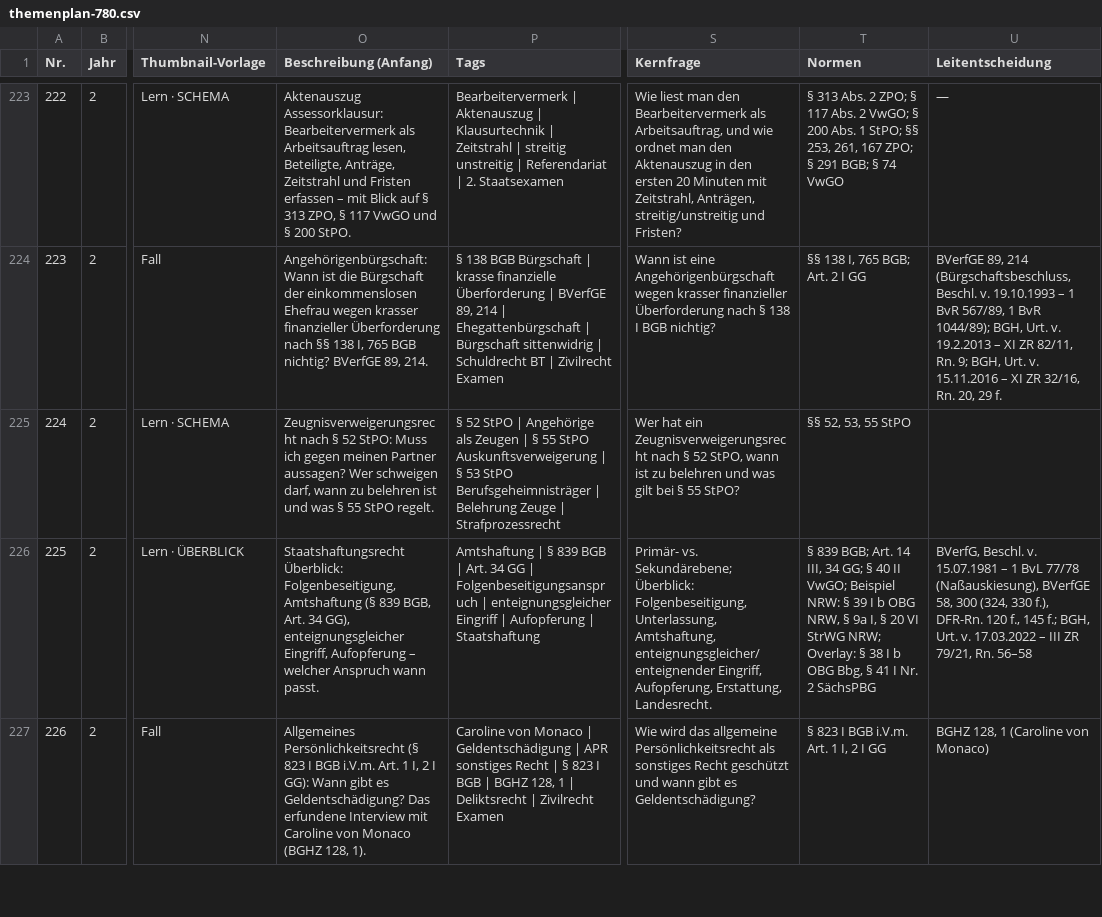
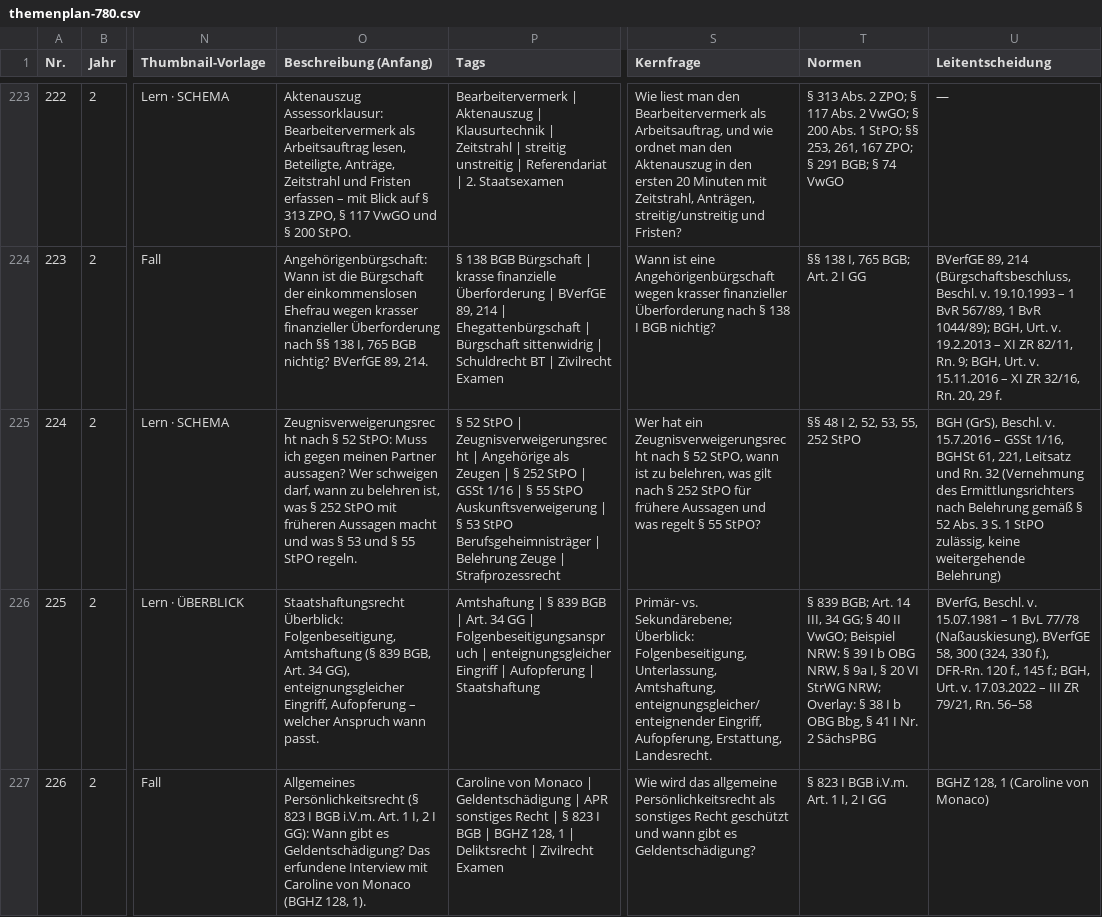
Before and after one commit to Ccan-devoloper/herrjurist, a CSV file: youtube/themenplanung/themenplan-780.csv, drawn as a sheet; only a part is shown, gaps mark what is left out; the diff names each change by its address in the sheet, - before the commit and + after, or states it on an @@ line.

```diff
--- a/youtube/themenplanung/themenplan-780.csv
+++ b/youtube/themenplanung/themenplan-780.csv
-O225 (Beschreibung (Anfang)): …zu belehren ist und was § 55 StPO regelt.
+O225 (Beschreibung (Anfang)): …zu belehren ist, was § 252 StPO mit früheren Aussagen macht und was § 53 und § 55 StPO regeln.
-P225 (Tags): …StPO | Angehörige als Zeugen | §…
+P225 (Tags): …StPO | Zeugnisverweigerungsrecht | Angehörige als Zeugen | § 252 StPO | GSSt 1/16 | §…
-S225 (Kernfrage): …ist zu belehren und was gilt bei § 55…
+S225 (Kernfrage): …ist zu belehren, was gilt nach § 252 StPO für frühere Aussagen und was regelt § 55…
-T225 (Normen): §§ 52, 53, 55 StPO
+T225 (Normen): §§ 48 I 2, 52, 53, 55, 252 StPO
-U225 (Leitentscheidung): (empty)
+U225 (Leitentscheidung): BGH (GrS), Beschl. v. 15.7.2016 – GSSt 1/16, BGHSt 61, 221, Leitsatz und Rn. 32 (Vernehmung des Ermittlungsrichters nach Belehrung gemäß § 52 Abs. 3 S. 1 StPO zulässig, keine weitergehende Belehrung)
```
Also changed, not shown: 7 other files.
